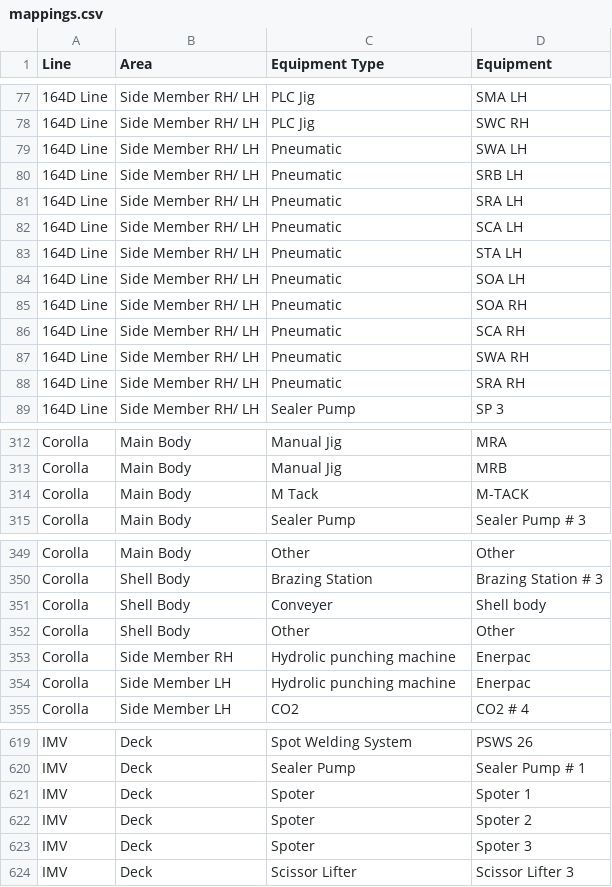
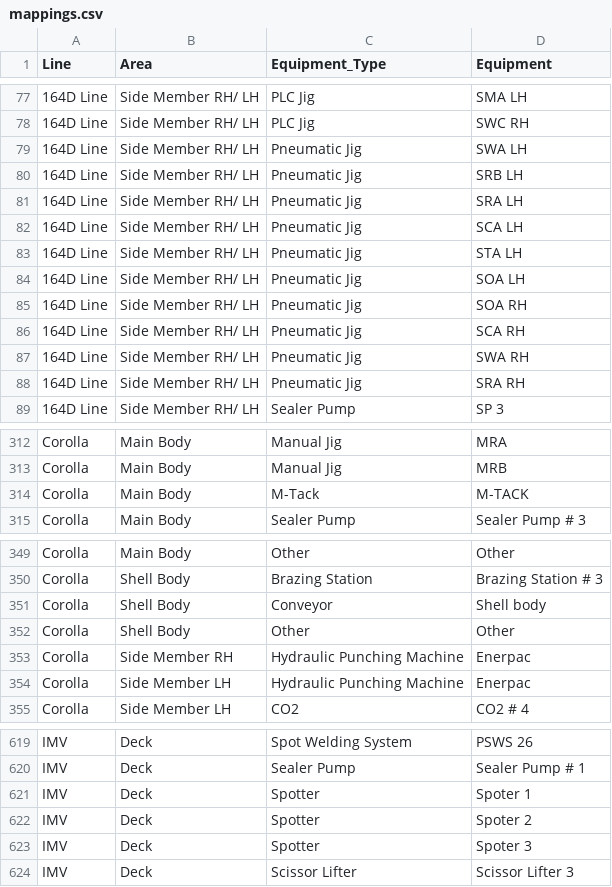
Before and after one commit to imcmaintenance817-ui/APP, a CSV file: mappings.csv, drawn as a sheet; only a part is shown, gaps mark what is left out; the diff covers the shown part only.

Commit message:
Update mappings.csv

```diff
--- a/mappings.csv
+++ b/mappings.csv
@@ -1 +1 @@
-Line,Area,Equipment Type,Equipment
+Line,Area,Equipment_Type,Equipment
@@ -78,12 +78,12 @@ Line,Area,Equipment Type,Equipment
 164D Line,Side Member RH/ LH,PLC Jig,SWC RH
-164D Line,Side Member RH/ LH,Pneumatic,SWA LH
-164D Line,Side Member RH/ LH,Pneumatic,SRB LH
-164D Line,Side Member RH/ LH,Pneumatic,SRA LH
-164D Line,Side Member RH/ LH,Pneumatic,SCA LH
-164D Line,Side Member RH/ LH,Pneumatic,STA LH
-164D Line,Side Member RH/ LH,Pneumatic,SOA LH
-164D Line,Side Member RH/ LH,Pneumatic,SOA RH
-164D Line,Side Member RH/ LH,Pneumatic,SCA RH
-164D Line,Side Member RH/ LH,Pneumatic,SWA RH
-164D Line,Side Member RH/ LH,Pneumatic,SRA RH
+164D Line,Side Member RH/ LH,Pneumatic Jig,SWA LH
+164D Line,Side Member RH/ LH,Pneumatic Jig,SRB LH
+164D Line,Side Member RH/ LH,Pneumatic Jig,SRA LH
+164D Line,Side Member RH/ LH,Pneumatic Jig,SCA LH
+164D Line,Side Member RH/ LH,Pneumatic Jig,STA LH
+164D Line,Side Member RH/ LH,Pneumatic Jig,SOA LH
+164D Line,Side Member RH/ LH,Pneumatic Jig,SOA RH
+164D Line,Side Member RH/ LH,Pneumatic Jig,SCA RH
+164D Line,Side Member RH/ LH,Pneumatic Jig,SWA RH
+164D Line,Side Member RH/ LH,Pneumatic Jig,SRA RH
 164D Line,Side Member RH/ LH,Sealer Pump,SP 3
@@ -313,3 +313,3 @@ Corolla,Main Body,Manual Jig,MRA
 Corolla,Main Body,Manual Jig,MRB
-Corolla,Main Body,M Tack,M-TACK
+Corolla,Main Body,M-Tack,M-TACK
 Corolla,Main Body,Sealer Pump,Sealer Pump # 3
@@ -350,6 +350,6 @@ Corolla,Main Body,Other,Other
 Corolla,Shell Body,Brazing Station,Brazing Station # 3
-Corolla,Shell Body,Conveyer,Shell body
+Corolla,Shell Body,Conveyor,Shell body
 Corolla,Shell Body,Other,Other
-Corolla,Side Member RH,Hydrolic punching machine,Enerpac
-Corolla,Side Member LH,Hydrolic punching machine,Enerpac
+Corolla,Side Member RH,Hydraulic Punching Machine,Enerpac
+Corolla,Side Member LH,Hydraulic Punching Machine,Enerpac
 Corolla,Side Member LH,CO2,CO2 # 4
@@ -620,5 +620,5 @@ IMV,Deck,Spot Welding System,PSWS 26
 IMV,Deck,Sealer Pump,Sealer Pump # 1
-IMV,Deck,Spoter,Spoter 1
-IMV,Deck,Spoter,Spoter 2
-IMV,Deck,Spoter,Spoter 3
+IMV,Deck,Spotter,Spoter 1
+IMV,Deck,Spotter,Spoter 2
+IMV,Deck,Spotter,Spoter 3
 IMV,Deck,Scissor Lifter,Scissor Lifter 3
```
Also changed, not shown: 5 edited cells elsewhere in this file.
